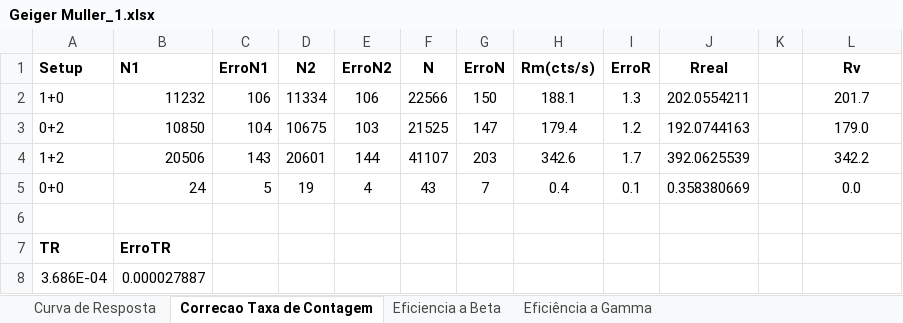
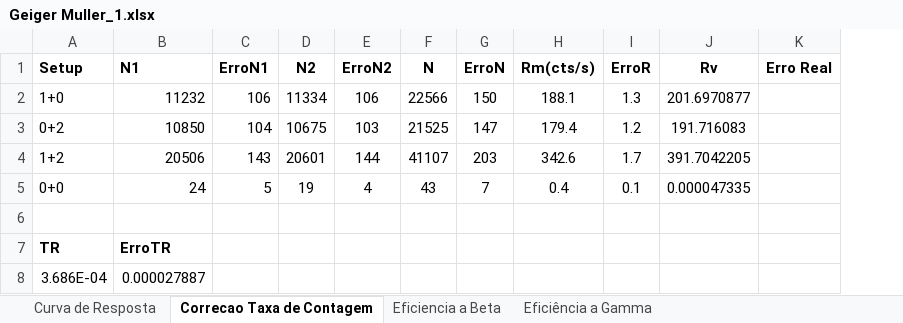
Before and after one commit to joaofbravo/LFRA_LFEA, an Excel workbook: geigermuller/Geiger Muller_1.xlsx, sheet Correcao Taxa de Contagem, drawn as a sheet; values as stored, in another font and other column widths than the file's, no borders; removed rows and columns are numbered as before the commit, all else as after; the diff names each change by its address in the sheet, - before the commit and + after, or states it on an @@ line.

```diff
--- a/geigermuller/Geiger Muller_1.xlsx (sheet Correcao Taxa de Contagem)
+++ b/geigermuller/Geiger Muller_1.xlsx (sheet Correcao Taxa de Contagem)
-column J (Rreal), rows 2-5: 202.0554211 | 192.0744163 | 392.0625539 | 0.358380669
-column K, empty
+column K (Erro Real), empty
-J2 (Rv): 201.7
+J2 (Rv): 201.6970877
-J3 (Rv): 179.0
+J3 (Rv): 191.716083
-J4 (Rv): 342.2
+J4 (Rv): 391.7042205
-J5 (Rv): 0.0
+J5 (Rv): 0.000047335
```
Also changed, not shown: sheet Eficiência a Gamma, sheet Eficiencia a Beta, geigermuller/GeigerMuller_2.xlsx, 1 other file.
